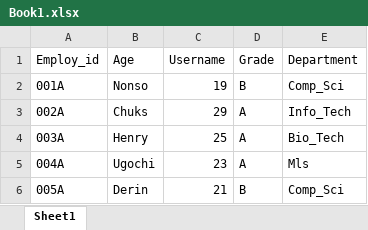
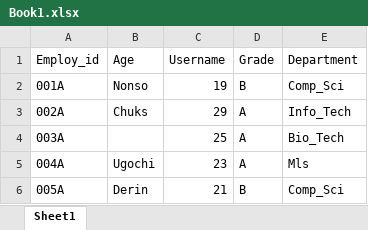
Before and after one commit to Chinex-01/Excel, an Excel workbook: upload/Book1.xlsx, sheet Sheet1, drawn as a sheet; values as stored, in another font and other column widths than the file's, no borders; the diff names each change by its address in the sheet, - before the commit and + after, or states it on an @@ line.

```diff
--- a/upload/Book1.xlsx (sheet Sheet1)
+++ b/upload/Book1.xlsx (sheet Sheet1)
-B4 (Age): Henry
+B4 (Age): (empty)
```
Also changed, not shown: 4 other files.
